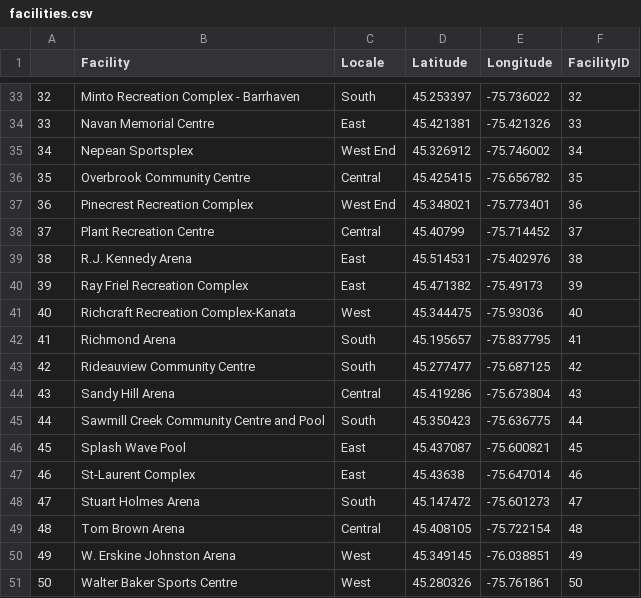
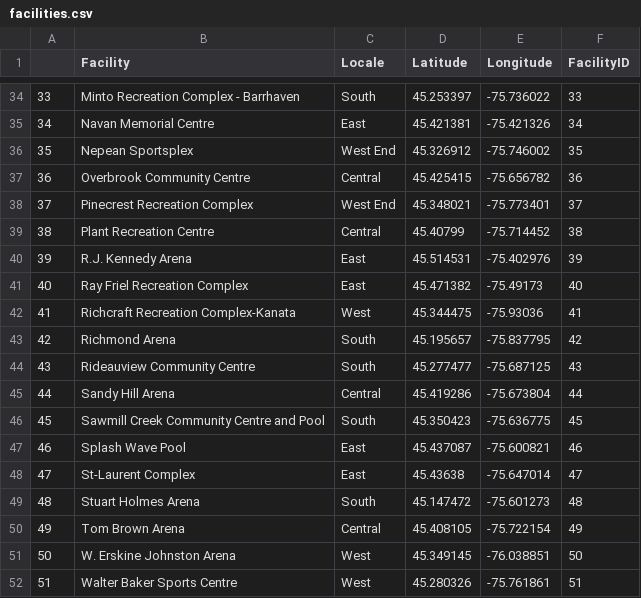
Before and after one commit to trentbaur/OttawaSchedules, a CSV file: data_clean/facilities.csv, drawn as a sheet; only a part is shown, gaps mark what is left out; addresses are those after the commit; the diff covers the shown part only; the diff names each change by its address in the sheet, - before the commit and + after, or states it on an @@ line.

```diff
--- a/data_clean/facilities.csv
+++ b/data_clean/facilities.csv
@@ column A renumbered from row 8 down @@
-F34 (FacilityID): 32
+F34 (FacilityID): 33
-F35 (FacilityID): 33
+F35 (FacilityID): 34
-F36 (FacilityID): 34
+F36 (FacilityID): 35
-F37 (FacilityID): 35
+F37 (FacilityID): 36
-F38 (FacilityID): 36
+F38 (FacilityID): 37
-F39 (FacilityID): 37
+F39 (FacilityID): 38
-F40 (FacilityID): 38
+F40 (FacilityID): 39
-F41 (FacilityID): 39
+F41 (FacilityID): 40
-F42 (FacilityID): 40
+F42 (FacilityID): 41
-F43 (FacilityID): 41
+F43 (FacilityID): 42
-F44 (FacilityID): 42
+F44 (FacilityID): 43
-F45 (FacilityID): 43
+F45 (FacilityID): 44
-F46 (FacilityID): 44
+F46 (FacilityID): 45
-F47 (FacilityID): 45
+F47 (FacilityID): 46
-F48 (FacilityID): 46
+F48 (FacilityID): 47
-F49 (FacilityID): 47
+F49 (FacilityID): 48
-F50 (FacilityID): 48
+F50 (FacilityID): 49
-F51 (FacilityID): 49
+F51 (FacilityID): 50
-F52 (FacilityID): 50
+F52 (FacilityID): 51
```
Also changed, not shown: 1 added row and 26 edited cells elsewhere in this file, data_clean/Swimming.csv, 3 other files.
